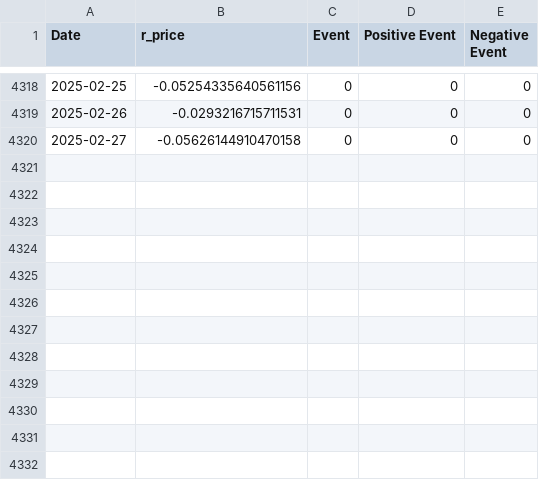
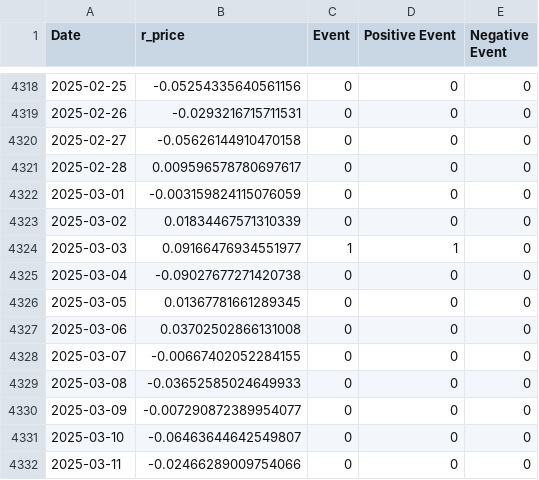
Before and after one commit to k-pantelidis/k-pantelidis.github.io, a CSV file: methodologies/ConditionalDistributionProbabilityEvents/data/df1.csv, drawn as a sheet; only a part is shown, gaps mark what is left out; the diff names each change by its address in the sheet, - before the commit and + after, or states it on an @@ line.

```diff
--- a/methodologies/ConditionalDistributionProbabilityEvents/data/df1.csv
+++ b/methodologies/ConditionalDistributionProbabilityEvents/data/df1.csv
+row 4321: 2025-02-28 | 0.009596578780697617 | 0 | 0 | 0
+row 4322: 2025-03-01 | -0.003159824115076059 | 0 | 0 | 0
+row 4323: 2025-03-02 | 0.01834467571310339 | 0 | 0 | 0
+row 4324: 2025-03-03 | 0.09166476934551977 | 1 | 1 | 0
+row 4325: 2025-03-04 | -0.09027677271420738 | 0 | 0 | 0
+row 4326: 2025-03-05 | 0.01367781661289345 | 0 | 0 | 0
+row 4327: 2025-03-06 | 0.03702502866131008 | 0 | 0 | 0
+row 4328: 2025-03-07 | -0.00667402052284155 | 0 | 0 | 0
+row 4329: 2025-03-08 | -0.03652585024649933 | 0 | 0 | 0
+row 4330: 2025-03-09 | -0.007290872389954077 | 0 | 0 | 0
+row 4331: 2025-03-10 | -0.06463644642549807 | 0 | 0 | 0
+row 4332: 2025-03-11 | -0.02466289009754066 | 0 | 0 | 0
```
Also changed, not shown: methodologies/ConditionalDistributionProbabilityEvents/data/df3n.csv, methodologies/ConditionalDistributionProbabilityEvents/data/df3p.csv, 5 other files.
